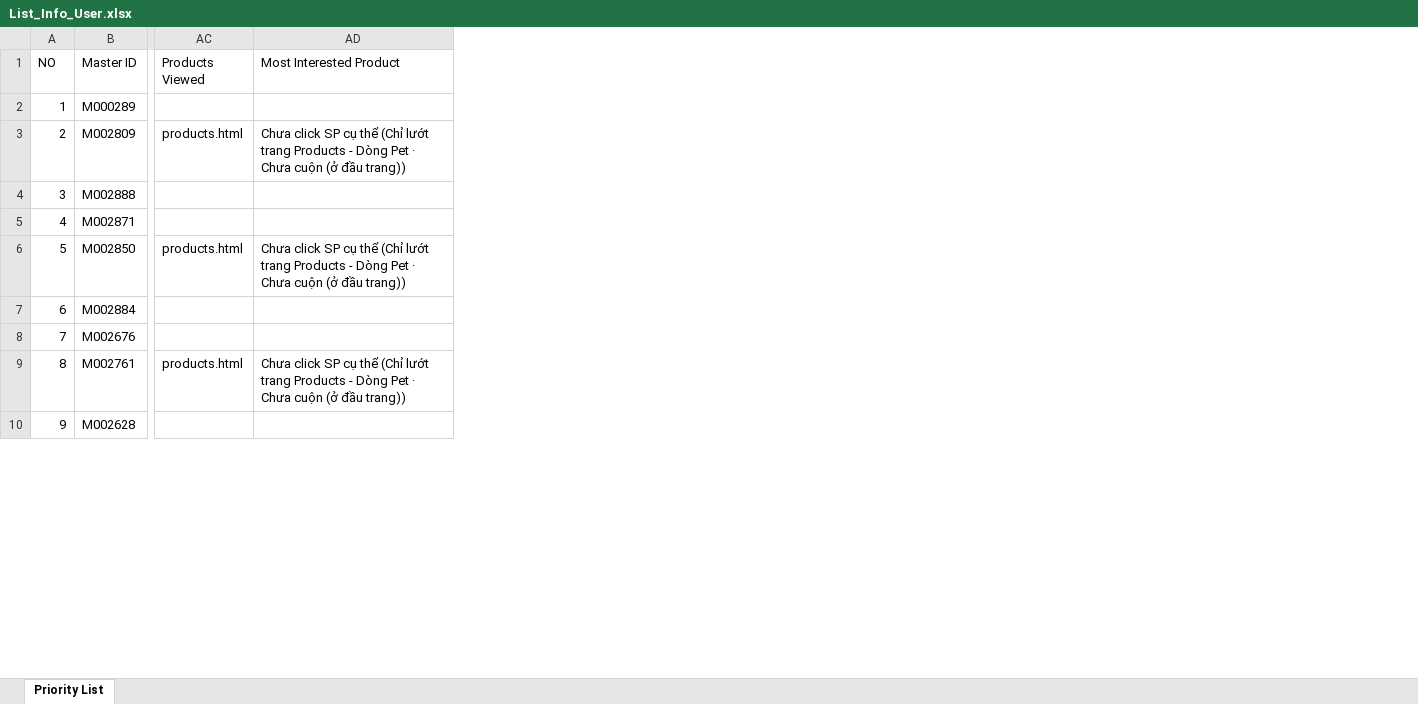
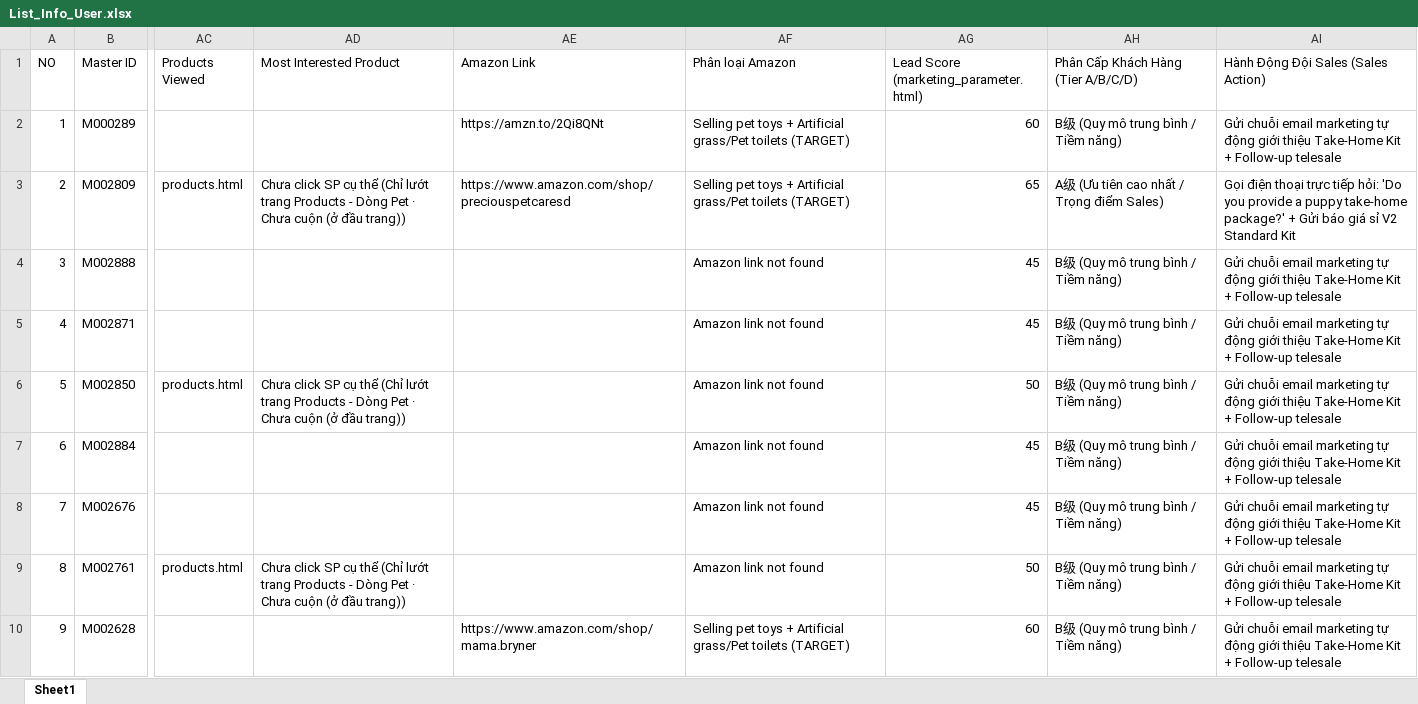
Before and after one commit to NDT0808/Extension_Digital_Marketing, an Excel workbook: List_Info_User.xlsx, sheet Sheet1, drawn as a sheet; only a part is shown, gaps mark what is left out; values as stored, in another font and other column widths than the file's, no cell formats; the diff names each change by its address in the sheet, - before the commit and + after, or states it on an @@ line.

Commit message:
feat: synchronize sales contacts, amazon links, ground-truth scoring and in-page bilingual switcher

```diff
--- a/List_Info_User.xlsx (sheet Sheet1)
+++ b/List_Info_User.xlsx (sheet Sheet1)
-sheet tab: Priority List
+sheet tab: Sheet1
+column AE (Amazon Link), rows 2-10: https://amzn.to/2Qi8QNt | https://www.amazon.com/shop/preciouspetcaresd |  |  |  |  |  |  | https://www.amazon.com/shop/mama.bryner
+column AF (Phân loại Amazon), rows 2-10: Selling pet toys + Artificial grass/Pet toilets (TARGET) | Selling pet toys + Artificial grass/Pet toilets (TARGET) | Amazon link not found | Amazon link not found | Amazon link not found | Amazon link not found | Amazon link not found | Amazon link not found | Selling pet toys + Artificial grass/Pet toilets (TARGET)
+column AG, rows 1-10: Lead Score (marketing_parameter.html) | 60 | 65 | 45 | 45 | 50 | 45 | 45 | 50 | 60
+column AH, rows 1-10: Phân Cấp Khách Hàng (Tier A/B/C/D) | B级 (Quy mô trung bình / Tiềm năng) | A级 (Ưu tiên cao nhất / Trọng điểm Sales) | B级 (Quy mô trung bình / Tiềm năng) | B级 (Quy mô trung bình / Tiềm năng) | B级 (Quy mô trung bình / Tiềm năng) | B级 (Quy mô trung bình / Tiềm năng) | B级 (Quy mô trung bình / Tiềm năng) | B级 (Quy mô trung bình / Tiềm năng) | B级 (Quy mô trung bình / Tiềm năng)
+column AI, rows 1-10: Hành Động Đội Sales (Sales Action) | Gửi chuỗi email marketing tự động giới thiệu Take-Home Kit + Follow-up telesale | Gọi điện thoại trực tiếp hỏi: 'Do you provide a puppy take-home package?' + Gửi báo giá sỉ V2 Standard Kit | Gửi chuỗi email marketing tự động giới thiệu Take-Home Kit + Follow-up telesale | Gửi chuỗi email marketing tự động giới thiệu Take-Home Kit + Follow-up telesale | Gửi chuỗi email marketing tự động giới thiệu Take-Home Kit + Follow-up telesale | Gửi chuỗi email marketing tự động giới thiệu Take-Home Kit + Follow-up telesale | Gửi chuỗi email marketing tự động giới thiệu Take-Home Kit + Follow-up telesale | Gửi chuỗi email marketing tự động giới thiệu Take-Home Kit + Follow-up telesale | Gửi chuỗi email marketing tự động giới thiệu Take-Home Kit + Follow-up telesale
```
Also changed, not shown: cell formats, priority_list_2026-10-06_v2.xlsx, 14 other files.
